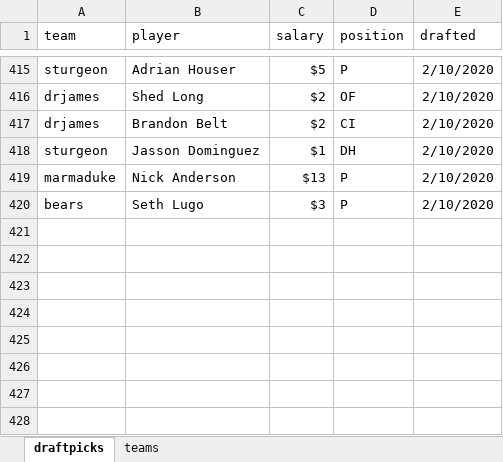
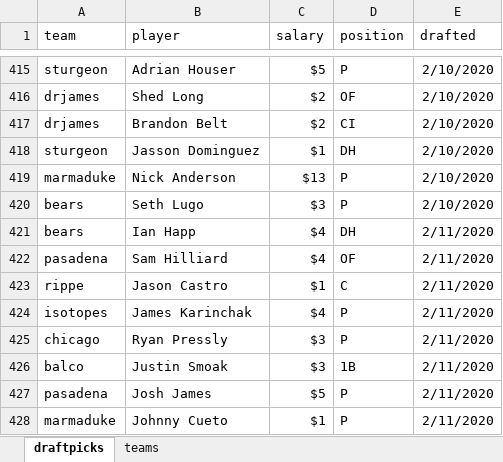
Before and after one commit to seanwllms/Fantasy2020, an Excel workbook: draftpicks.xlsx, sheet draftpicks, drawn as a sheet; only a part is shown, gaps mark what is left out; values as stored, in another font and other column widths than the file's, no borders; the diff names each change by its address in the sheet, - before the commit and + after, or states it on an @@ line.

```diff
--- a/draftpicks.xlsx (sheet draftpicks)
+++ b/draftpicks.xlsx (sheet draftpicks)
+row 421: bears | Ian Happ | $4 | DH | 2/11/2020
+row 422: pasadena | Sam Hilliard | $4 | OF | 2/11/2020
+row 423: rippe | Jason Castro | $1 | C | 2/11/2020
+row 424: isotopes | James Karinchak | $4 | P | 2/11/2020
+row 425: chicago | Ryan Pressly | $3 | P | 2/11/2020
+row 426: balco | Justin Smoak | $3 | 1B | 2/11/2020
+row 427: pasadena | Josh James | $5 | P | 2/11/2020
+row 428: marmaduke | Johnny Cueto | $1 | P | 2/11/2020
```
Also changed, not shown: 11 other files.
